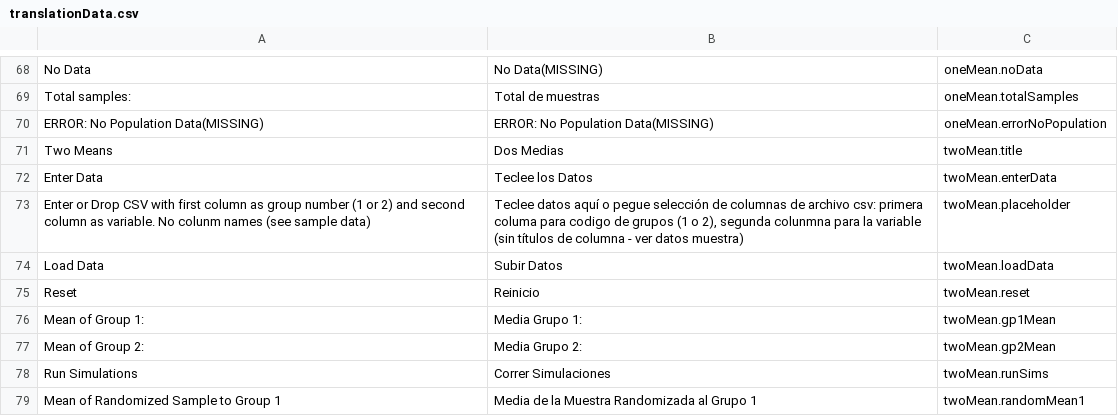
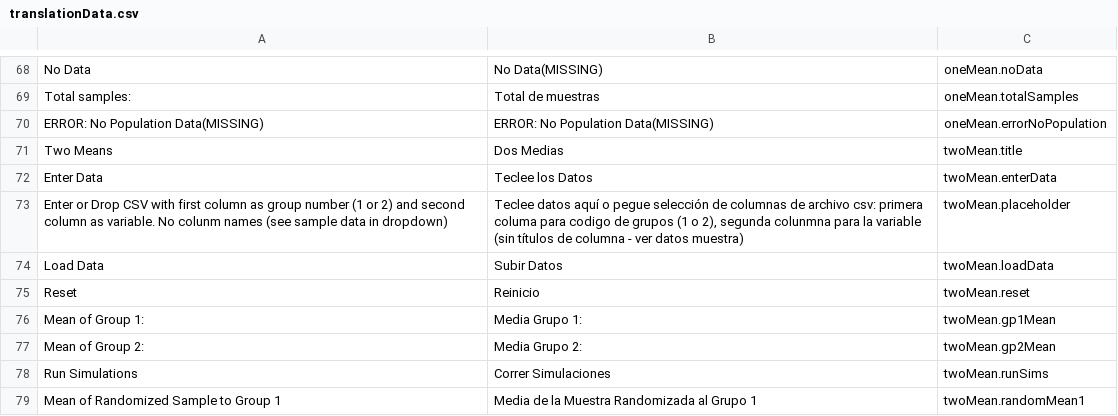
Before and after one commit to csus190teamtbd/SeniorProject, a CSV file: src/translationSource/translationData.csv, drawn as a sheet; only a part is shown, gaps mark what is left out.

```diff
--- a/src/translationSource/translationData.csv
+++ b/src/translationSource/translationData.csv
@@ -72,3 +72,3 @@ Two Means	Dos Medias	twoMean.title
 Enter Data	Teclee los Datos	twoMean.enterData
-Enter or Drop CSV with first column as group number (1 or 2) and second column as variable. No colunm names (see sample data)	Teclee datos aquí o pegue selección de columnas de archivo csv: primera columa para codigo de grupos (1 o 2), segunda colunmna para la variable (sin títulos de columna - ver datos muestra)	twoMean.placeholder
+Enter or Drop CSV with first column as group number (1 or 2) and second column as variable. No colunm names (see sample data in dropdown)	Teclee datos aquí o pegue selección de columnas de archivo csv: primera columa para codigo de grupos (1 o 2), segunda colunmna para la variable (sin títulos de columna - ver datos muestra)	twoMean.placeholder
 Load Data	Subir Datos	twoMean.loadData
```
Also changed, not shown: 2 other files.
